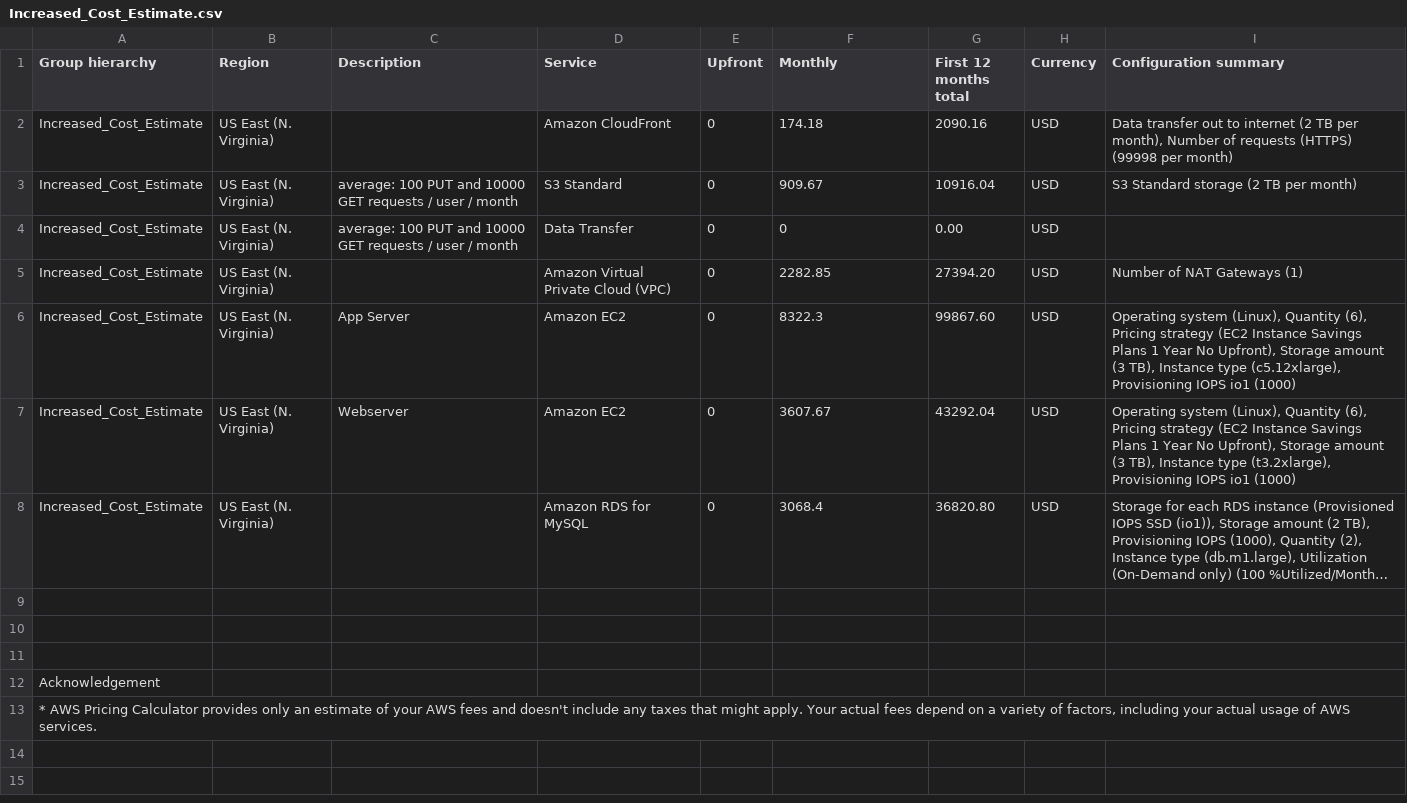
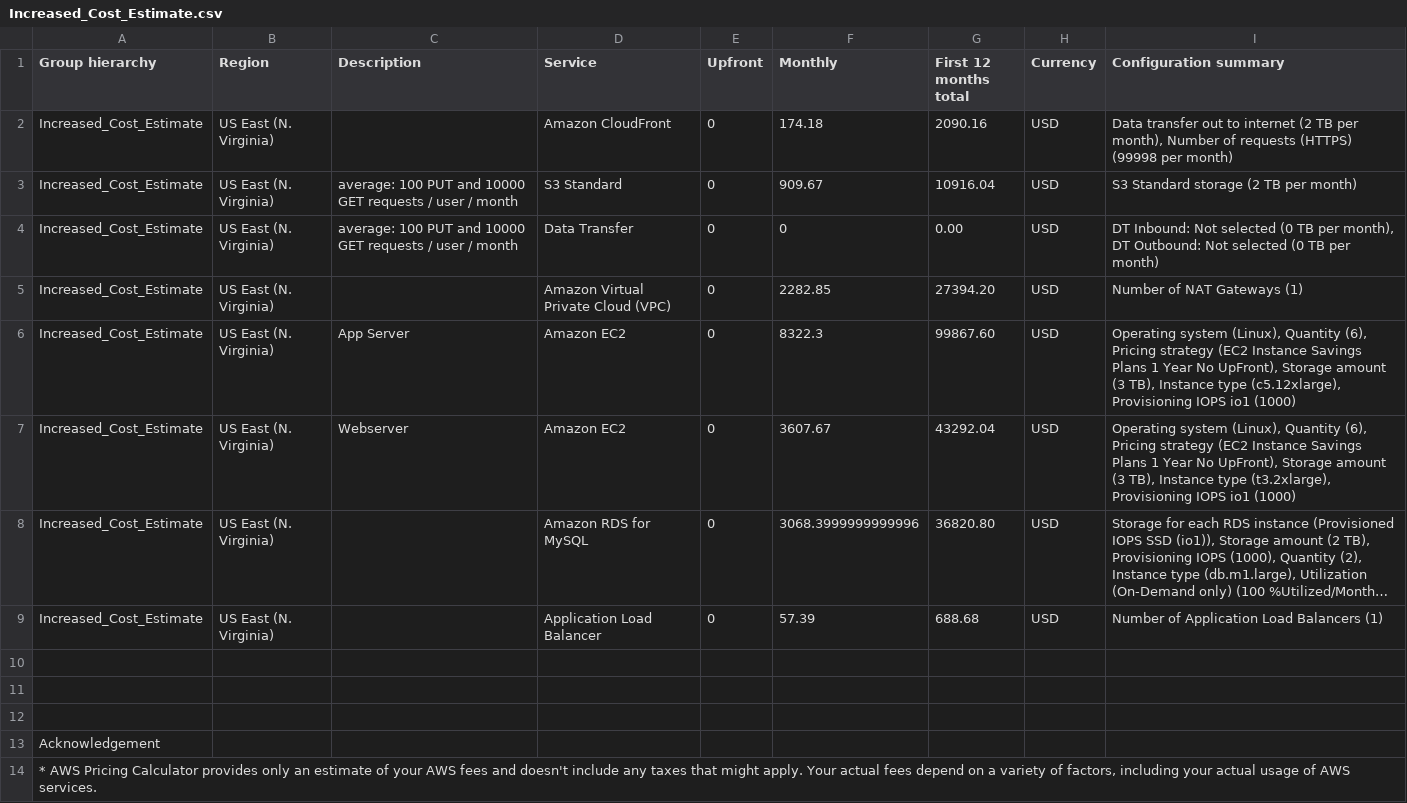
Before and after one commit to benjaminsoellner/AWSArchND_2_PerformanceCostScalability, a CSV file: solution/Increased_Cost_Estimate.csv, drawn as a sheet; long unchanged cells end in …; the diff names each change by its address in the sheet, - before the commit and + after, or states it on an @@ line.

Commit message:
added LB to estimates and evidence of removing terraform infra

```diff
--- a/solution/Increased_Cost_Estimate.csv
+++ b/solution/Increased_Cost_Estimate.csv
-I4 (Configuration summary): (empty)
+I4 (Configuration summary): DT Inbound: Not selected (0 TB per month), DT Outbound: Not selected (0 TB per month)
-I6 (Configuration summary): …Year No Upfront), Storage amount…
+I6 (Configuration summary): …Year No UpFront), Storage amount…
-I7 (Configuration summary): …Year No Upfront), Storage amount…
+I7 (Configuration summary): …Year No UpFront), Storage amount…
-F8 (Monthly): 3068.4
+F8 (Monthly): 3068.3999999999996
+row 9: Increased_Cost_Estimate | US East (N. Virginia) |  | Application Load Balancer | 0 | 57.39 | 688.68 | USD | Number of Application Load Balancers (1)
```
Also changed, not shown: solution/Initial_Cost_Estimate.csv, solution/Reduced_Cost_Estimate.csv, 2 other files.
